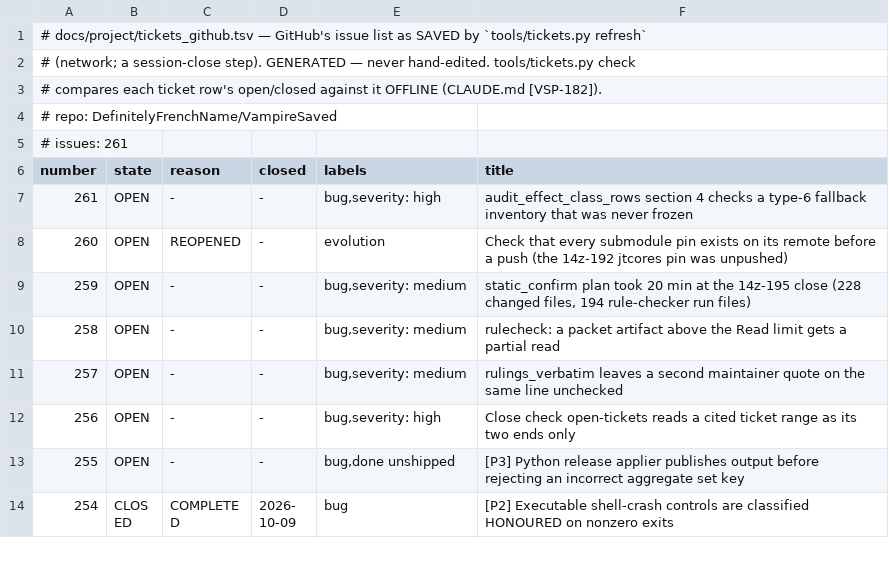
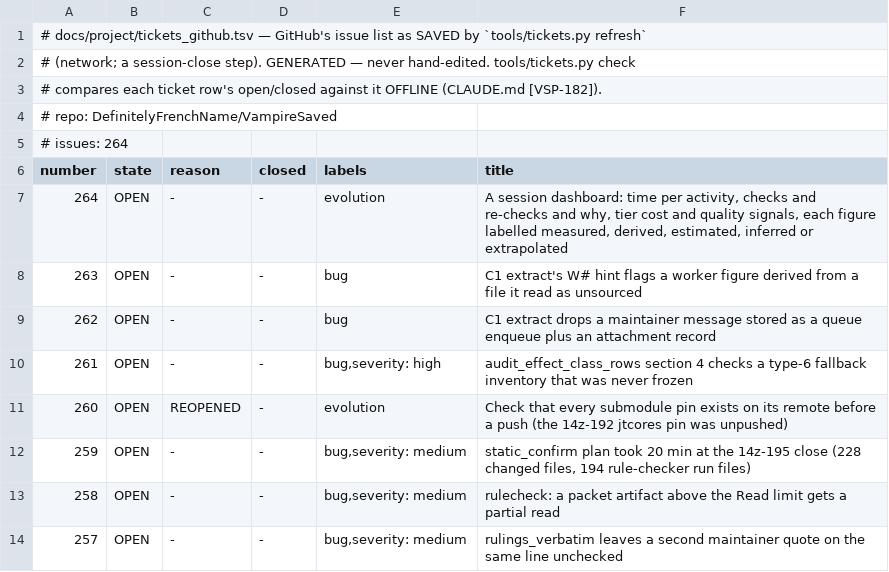
Before and after one commit to DefinitelyFrenchName/VampireSaved, a TSV file: docs/project/tickets_github.tsv, drawn as a sheet; only a part is shown; the shorter side is filled out with more unchanged rows.

```diff
--- a/docs/project/tickets_github.tsv
+++ b/docs/project/tickets_github.tsv
@@ -4,4 +4,7 @@
 # repo: DefinitelyFrenchName/VampireSaved
-# issues: 261
+# issues: 264
 number	state	reason	closed	labels	title
+264	OPEN	-	-	evolution	A session dashboard: time per activity, checks and re-checks and why, tier cost and quality signals, each figure labelled measured, derived, estimated, inferred or extrapolated
+263	OPEN	-	-	bug	C1 extract's W# hint flags a worker figure derived from a file it read as unsourced
+262	OPEN	-	-	bug	C1 extract drops a maintainer message stored as a queue enqueue plus an attachment record
 261	OPEN	-	-	bug,severity: high	audit_effect_class_rows section 4 checks a type-6 fallback inventory that was never frozen
```
Also changed, not shown: docs/project/tickets.tsv, 4 other files.
